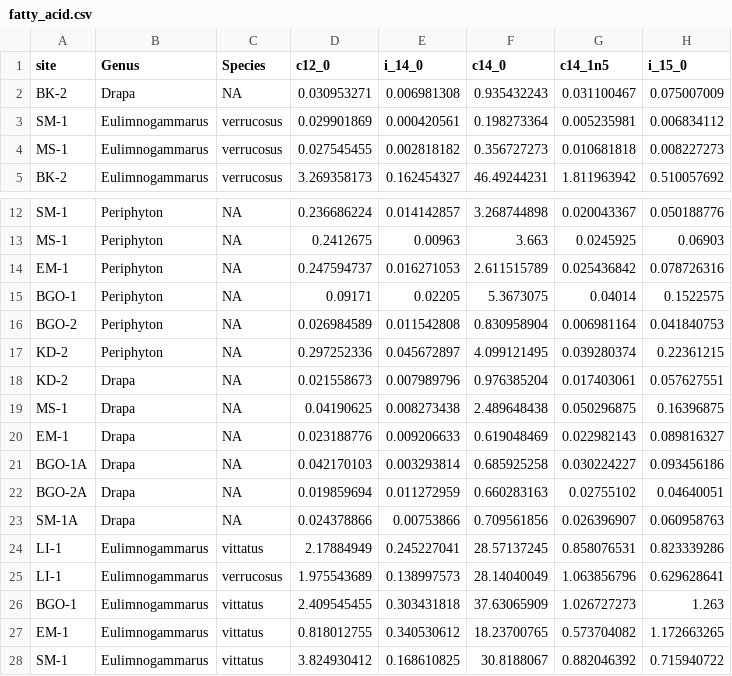
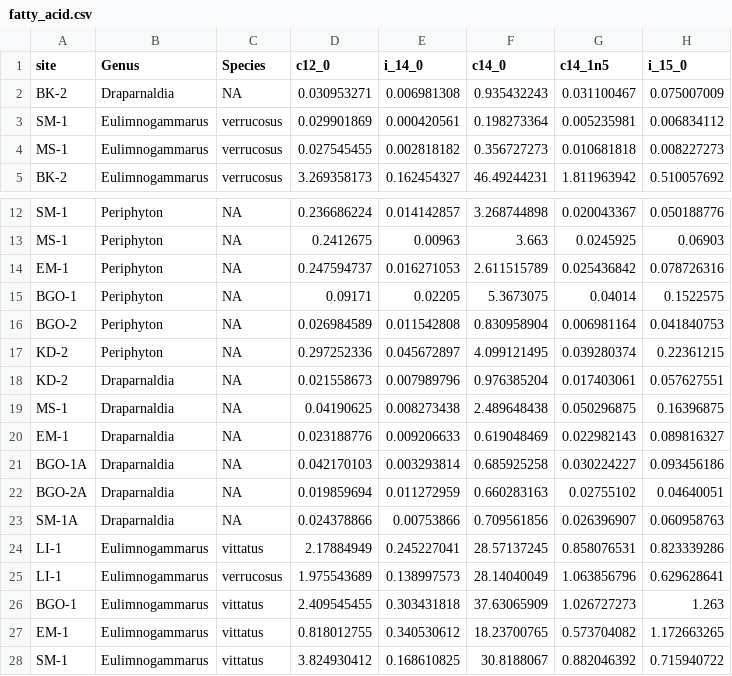
Before and after one commit to mishafredmeyer/Baikal_sewage, a CSV file: clean_disaggregated_data/fatty_acid.csv, drawn as a sheet; only a part is shown, gaps mark what is left out; the diff names each change by its address in the sheet, - before the commit and + after, or states it on an @@ line.

Commit message:
Udpating Drapa spp to Draparnaloides spp in ms, scripts, and data

```diff
--- a/clean_disaggregated_data/fatty_acid.csv
+++ b/clean_disaggregated_data/fatty_acid.csv
-B2 (Genus): Drapa
+B2 (Genus): Draparnaldia
-B18:B23 (Genus): Drapa
+B18:B23 (Genus): Draparnaldia
```
Also changed, not shown: cleaned_data/fatty_acid.csv, tables/fatty_acid_type_props_summary_table.csv, 16 other files.
